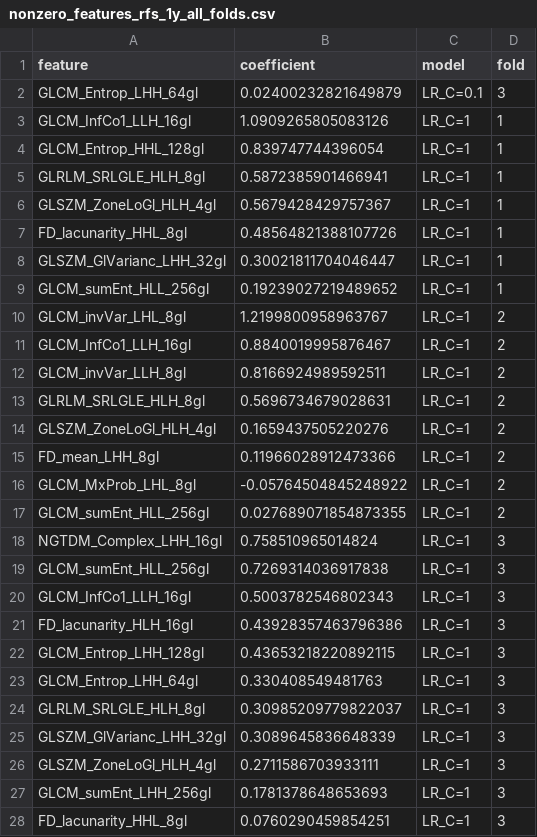
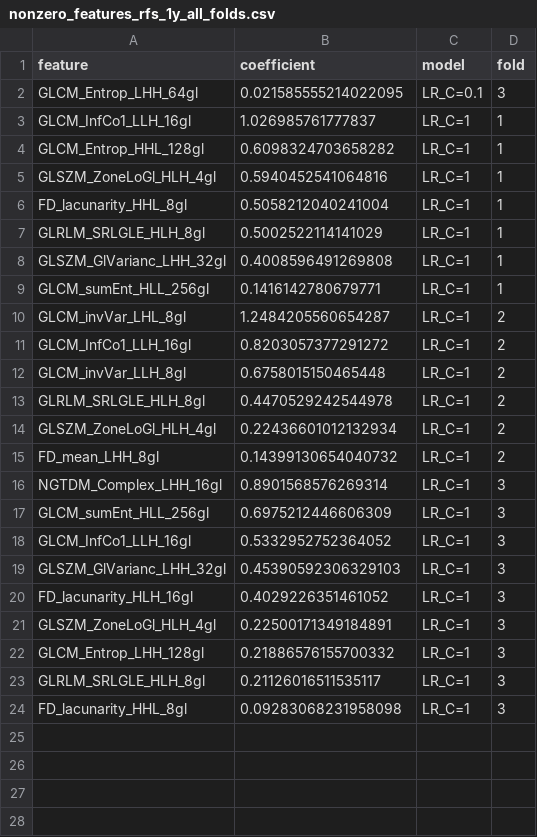
Before and after one commit to chihuangliu/hcc-multimodal, a CSV file: reports/0504/kbest_f100_before_cv/nonzero_features_rfs_1y_all_folds.csv, drawn as a sheet; only a part is shown; the diff covers the shown part only.

```diff
--- a/reports/0504/kbest_f100_before_cv/nonzero_features_rfs_1y_all_folds.csv
+++ b/reports/0504/kbest_f100_before_cv/nonzero_features_rfs_1y_all_folds.csv
@@ -1,28 +1,24 @@
 feature,coefficient,model,fold
-GLCM_Entrop_LHH_64gl,0.02400232821649879,LR_C=0.1,3
-GLCM_InfCo1_LLH_16gl,1.0909265805083126,LR_C=1,1
-GLCM_Entrop_HHL_128gl,0.839747744396054,LR_C=1,1
-GLRLM_SRLGLE_HLH_8gl,0.5872385901466941,LR_C=1,1
-GLSZM_ZoneLoGl_HLH_4gl,0.5679428429757367,LR_C=1,1
-FD_lacunarity_HHL_8gl,0.48564821388107726,LR_C=1,1
-GLSZM_GlVarianc_LHH_32gl,0.30021811704046447,LR_C=1,1
-GLCM_sumEnt_HLL_256gl,0.19239027219489652,LR_C=1,1
-GLCM_invVar_LHL_8gl,1.2199800958963767,LR_C=1,2
-GLCM_InfCo1_LLH_16gl,0.8840019995876467,LR_C=1,2
-GLCM_invVar_LLH_8gl,0.8166924989592511,LR_C=1,2
-GLRLM_SRLGLE_HLH_8gl,0.5696734679028631,LR_C=1,2
-GLSZM_ZoneLoGl_HLH_4gl,0.1659437505220276,LR_C=1,2
-FD_mean_LHH_8gl,0.11966028912473366,LR_C=1,2
-GLCM_MxProb_LHL_8gl,-0.05764504845248922,LR_C=1,2
-GLCM_sumEnt_HLL_256gl,0.027689071854873355,LR_C=1,2
-NGTDM_Complex_LHH_16gl,0.758510965014824,LR_C=1,3
-GLCM_sumEnt_HLL_256gl,0.7269314036917838,LR_C=1,3
-GLCM_InfCo1_LLH_16gl,0.5003782546802343,LR_C=1,3
-FD_lacunarity_HLH_16gl,0.43928357463796386,LR_C=1,3
-GLCM_Entrop_LHH_128gl,0.43653218220892115,LR_C=1,3
-GLCM_Entrop_LHH_64gl,0.330408549481763,LR_C=1,3
-GLRLM_SRLGLE_HLH_8gl,0.30985209779822037,LR_C=1,3
-GLSZM_GlVarianc_LHH_32gl,0.3089645836648339,LR_C=1,3
-GLSZM_ZoneLoGl_HLH_4gl,0.2711586703933111,LR_C=1,3
-GLCM_sumEnt_LHH_256gl,0.1781378648653693,LR_C=1,3
-FD_lacunarity_HHL_8gl,0.0760290459854251,LR_C=1,3
+GLCM_Entrop_LHH_64gl,0.021585555214022095,LR_C=0.1,3
+GLCM_InfCo1_LLH_16gl,1.026985761777837,LR_C=1,1
+GLCM_Entrop_HHL_128gl,0.6098324703658282,LR_C=1,1
+GLSZM_ZoneLoGl_HLH_4gl,0.5940452541064816,LR_C=1,1
+FD_lacunarity_HHL_8gl,0.5058212040241004,LR_C=1,1
+GLRLM_SRLGLE_HLH_8gl,0.5002522114141029,LR_C=1,1
+GLSZM_GlVarianc_LHH_32gl,0.4008596491269808,LR_C=1,1
+GLCM_sumEnt_HLL_256gl,0.1416142780679771,LR_C=1,1
+GLCM_invVar_LHL_8gl,1.2484205560654287,LR_C=1,2
+GLCM_InfCo1_LLH_16gl,0.8203057377291272,LR_C=1,2
+GLCM_invVar_LLH_8gl,0.6758015150465448,LR_C=1,2
+GLRLM_SRLGLE_HLH_8gl,0.4470529242544978,LR_C=1,2
+GLSZM_ZoneLoGl_HLH_4gl,0.22436601012132934,LR_C=1,2
+FD_mean_LHH_8gl,0.14399130654040732,LR_C=1,2
+NGTDM_Complex_LHH_16gl,0.8901568576269314,LR_C=1,3
+GLCM_sumEnt_HLL_256gl,0.6975212446606309,LR_C=1,3
+GLCM_InfCo1_LLH_16gl,0.5332952752364052,LR_C=1,3
+GLSZM_GlVarianc_LHH_32gl,0.45390592306329103,LR_C=1,3
+FD_lacunarity_HLH_16gl,0.4029226351461052,LR_C=1,3
+GLSZM_ZoneLoGl_HLH_4gl,0.22500171349184891,LR_C=1,3
+GLCM_Entrop_LHH_128gl,0.21886576155700332,LR_C=1,3
+GLRLM_SRLGLE_HLH_8gl,0.21126016511535117,LR_C=1,3
+FD_lacunarity_HHL_8gl,0.09283068231958098,LR_C=1,3
```
Also changed, not shown: 2 removed rows elsewhere in this file, reports/0504/kbest_f100_before_cv/nonzero_features_rfs_2y_all_folds.csv, reports/0504/kbest_f100_before_cv/summary.csv, 13 other files.
